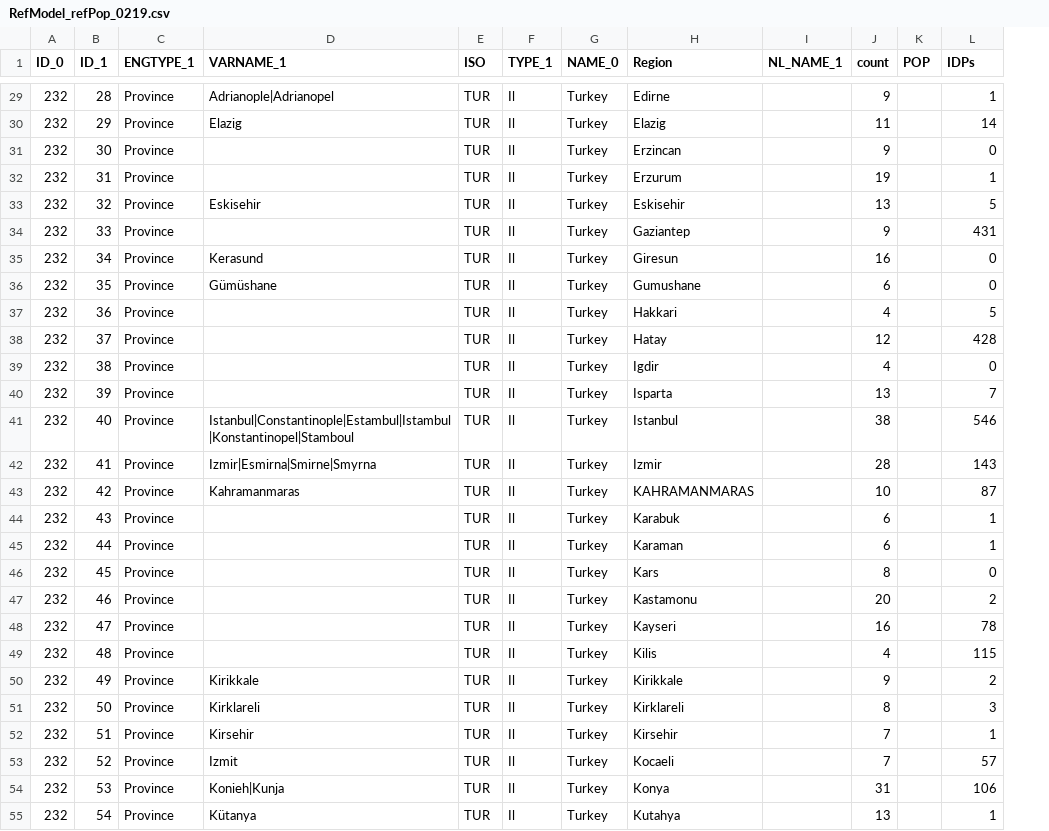
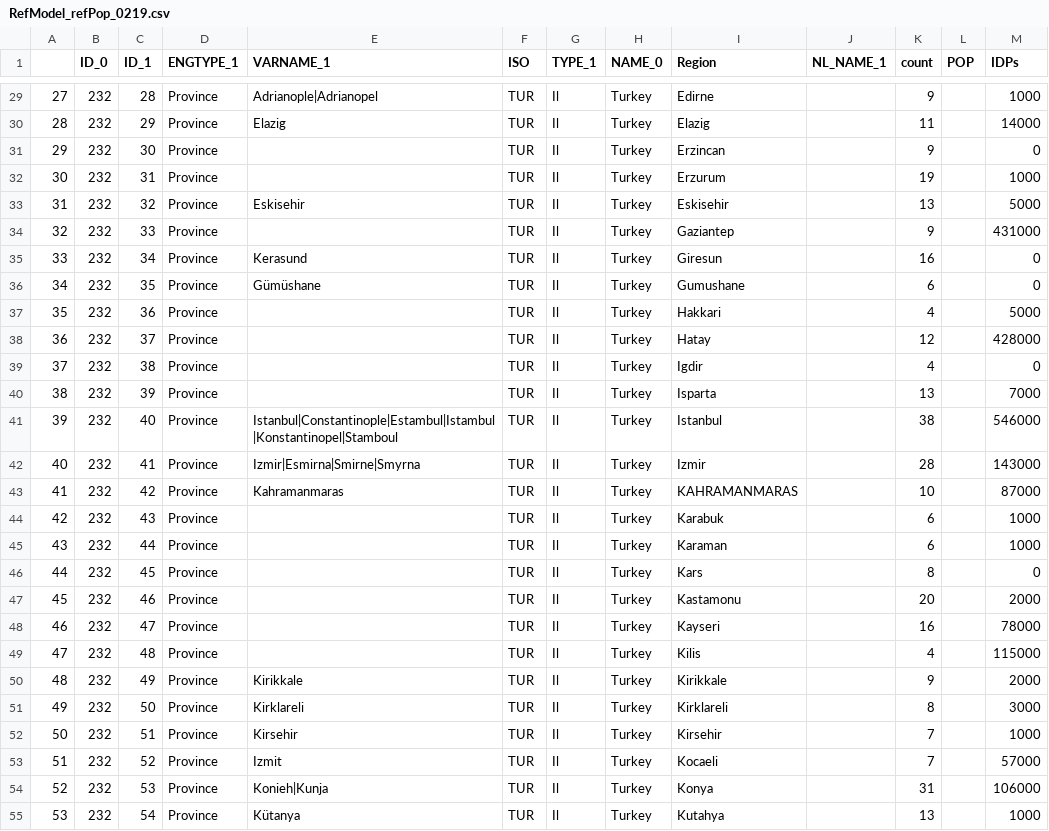
Before and after one commit to VRibeiro01/BA_V_Ribeiro, a CSV file: RefugeeSimulation/Resources/RefModel_refPop_0219.csv, drawn as a sheet; only a part is shown, gaps mark what is left out; addresses are those after the commit; the diff covers the shown part only; the diff names each change by its address in the sheet, - before the commit and + after, or states it on an @@ line.

```diff
--- a/RefugeeSimulation/Resources/RefModel_refPop_0219.csv
+++ b/RefugeeSimulation/Resources/RefModel_refPop_0219.csv
+column A, rows 29-55: 27 | 28 | 29 | 30 | 31 | 32 | 33 | 34 | 35 | 36 | 37 | 38 | 39 | 40 | 41 | 42 | 43 | 44 | 45 | 46 | 47 | 48 | 49 | 50 | 51 | 52 | 53
-M29 (IDPs): 1
+M29 (IDPs): 1000
-M30 (IDPs): 14
+M30 (IDPs): 14000
-M32 (IDPs): 1
+M32 (IDPs): 1000
-M33 (IDPs): 5
+M33 (IDPs): 5000
-M34 (IDPs): 431
+M34 (IDPs): 431000
-M37 (IDPs): 5
+M37 (IDPs): 5000
-M38 (IDPs): 428
+M38 (IDPs): 428000
-M40 (IDPs): 7
+M40 (IDPs): 7000
-M41 (IDPs): 546
+M41 (IDPs): 546000
-M42 (IDPs): 143
+M42 (IDPs): 143000
-M43 (IDPs): 87
+M43 (IDPs): 87000
-M44:M45 (IDPs): 1
+M44:M45 (IDPs): 1000
-M47 (IDPs): 2
+M47 (IDPs): 2000
-M48 (IDPs): 78
+M48 (IDPs): 78000
-M49 (IDPs): 115
+M49 (IDPs): 115000
-M50 (IDPs): 2
+M50 (IDPs): 2000
-M51 (IDPs): 3
+M51 (IDPs): 3000
-M52 (IDPs): 1
+M52 (IDPs): 1000
-M53 (IDPs): 57
+M53 (IDPs): 57000
-M54 (IDPs): 106
+M54 (IDPs): 106000
-M55 (IDPs): 1
+M55 (IDPs): 1000
```
Also changed, not shown: 48 edited cells elsewhere in this file, RefugeeSimulation/bin/Debug/netcoreapp3.1/Resources/RefModel_refPop_0219.csv, 26 other files.
